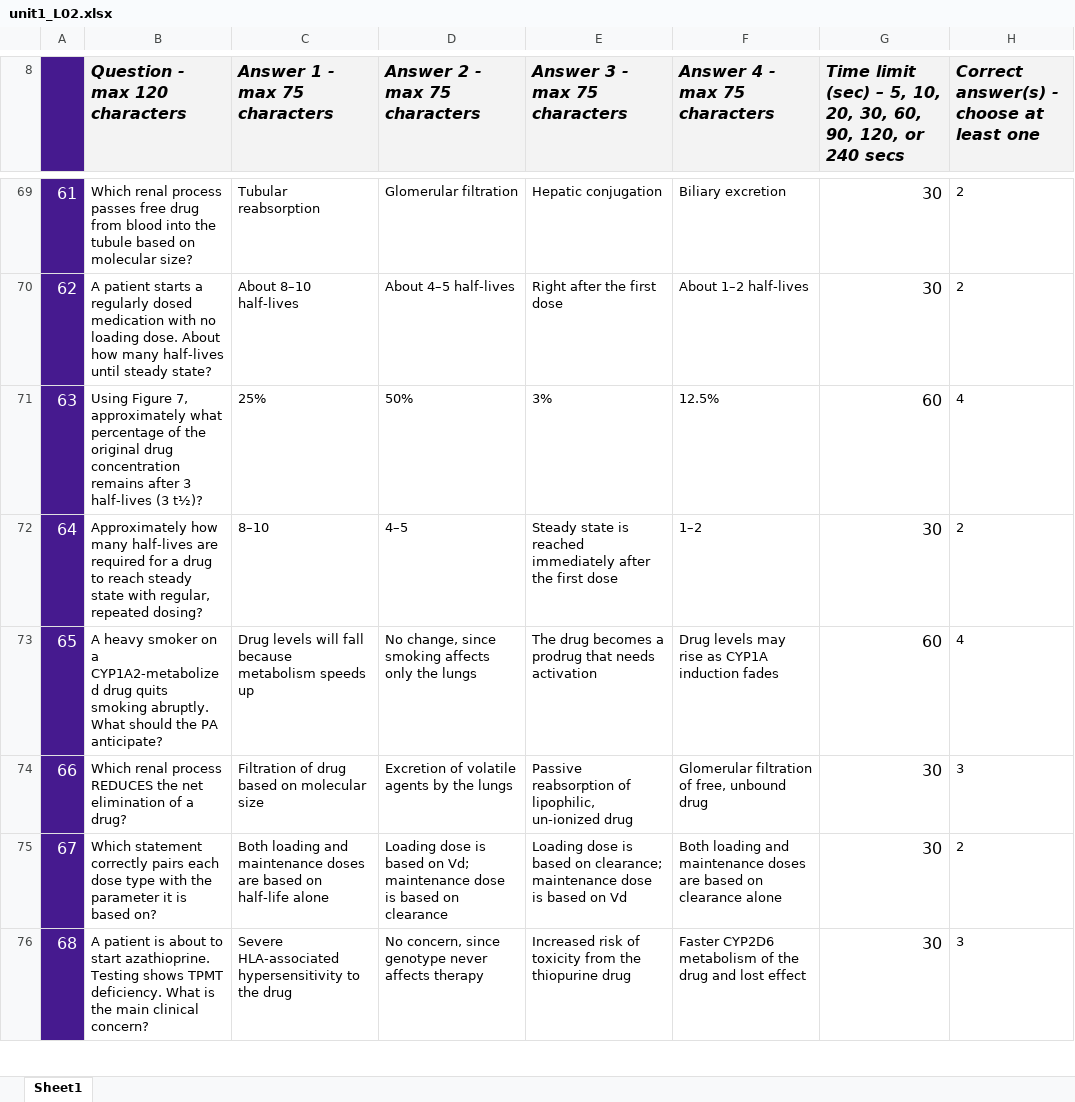
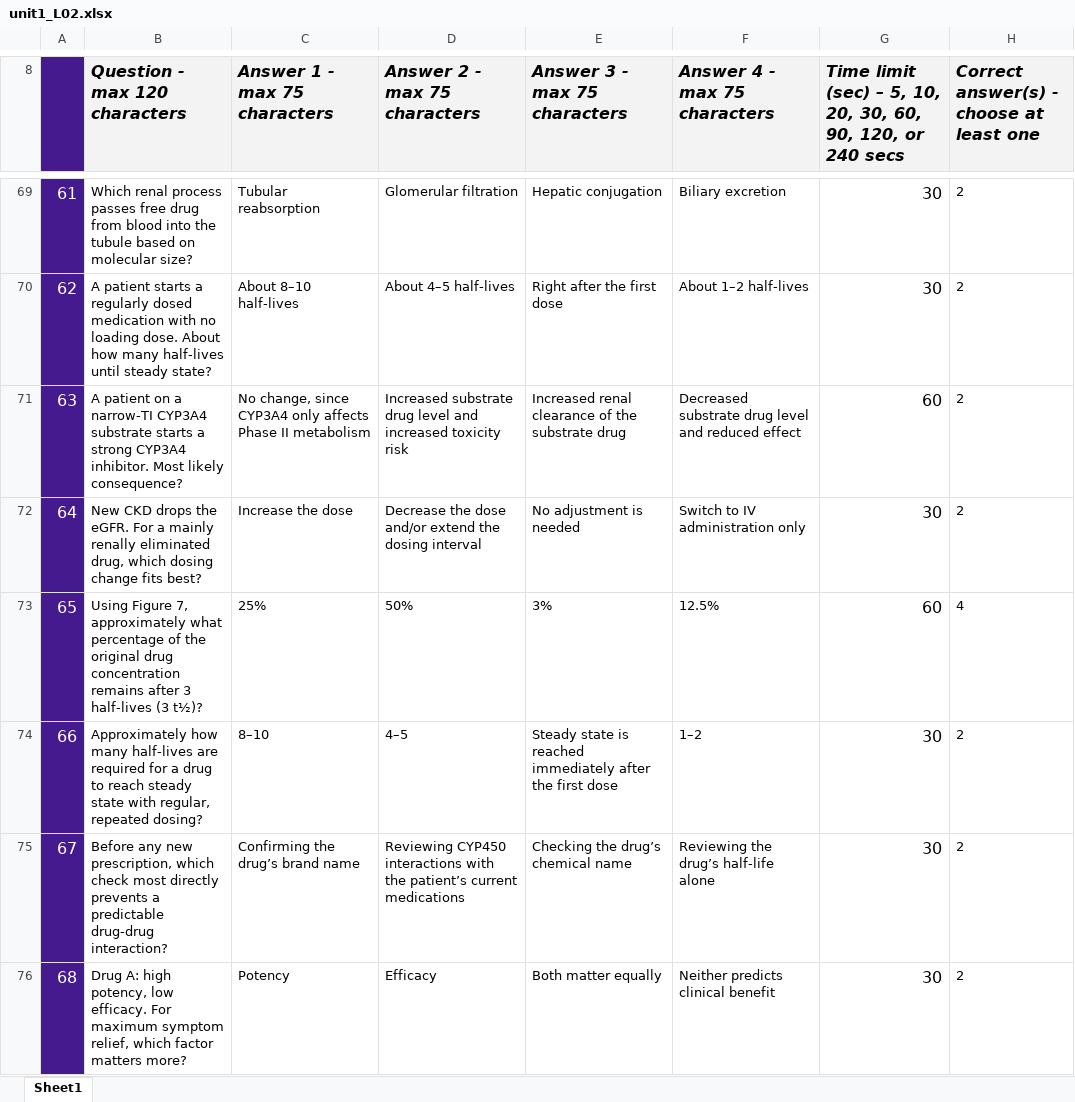
Before and after one commit to bishwokrit/DPAS-Pharm, an Excel workbook: docs/sketch/kahoot/unit1_L02.xlsx, sheet Sheet1, drawn as a sheet; only a part is shown, gaps mark what is left out; the shorter side is filled out with more unchanged rows; values as stored, in another font and other column widths than the file's, no borders; charts and pictures and conditional formats not drawn; addresses are those after the commit; the diff covers the shown part only; the diff names each change by its address in the sheet, - before the commit and + after, or states it on an @@ line.

```diff
--- a/docs/sketch/kahoot/unit1_L02.xlsx (sheet Sheet1)
+++ b/docs/sketch/kahoot/unit1_L02.xlsx (sheet Sheet1)
+row 71: 63 | A patient on a narrow-TI CYP3A4 substrate starts a strong CYP3A4 inhibitor. Most likely consequence? | No change, since CYP3A4 only affects Phase II metabolism | Increased substrate drug level and increased toxicity risk | Increased renal clearance of the substrate drug | Decreased substrate drug level and reduced effect | 60 | 2
+row 72: 64 | New CKD drops the eGFR. For a mainly renally eliminated drug, which dosing change fits best? | Increase the dose | Decrease the dose and/or extend the dosing interval | No adjustment is needed | Switch to IV administration only | 30 | 2
@@ column A renumbered from row 73 down @@
+row 75: 67 | Before any new prescription, which check most directly prevents a predictable drug-drug interaction? | Confirming the drug’s brand name | Reviewing CYP450 interactions with the patient’s current medications | Checking the drug’s chemical name | Reviewing the drug’s half-life alone | 30 | 2
+row 76: 68 | Drug A: high potency, low efficacy. For maximum symptom relief, which factor matters more? | Potency | Efficacy | Both matter equally | Neither predicts clinical benefit | 30 | 2
```
Also changed, not shown: 11 added rows and cell formats elsewhere in this sheet, docs/sketch/kahoot/unit1_L01.xlsx, 23 other files.
